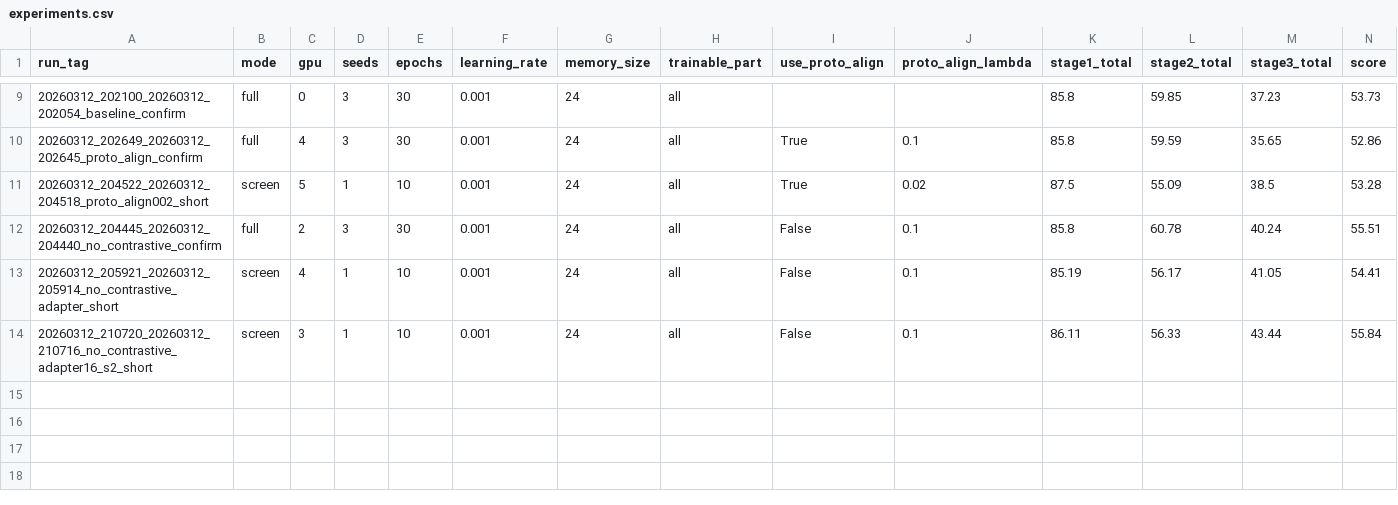
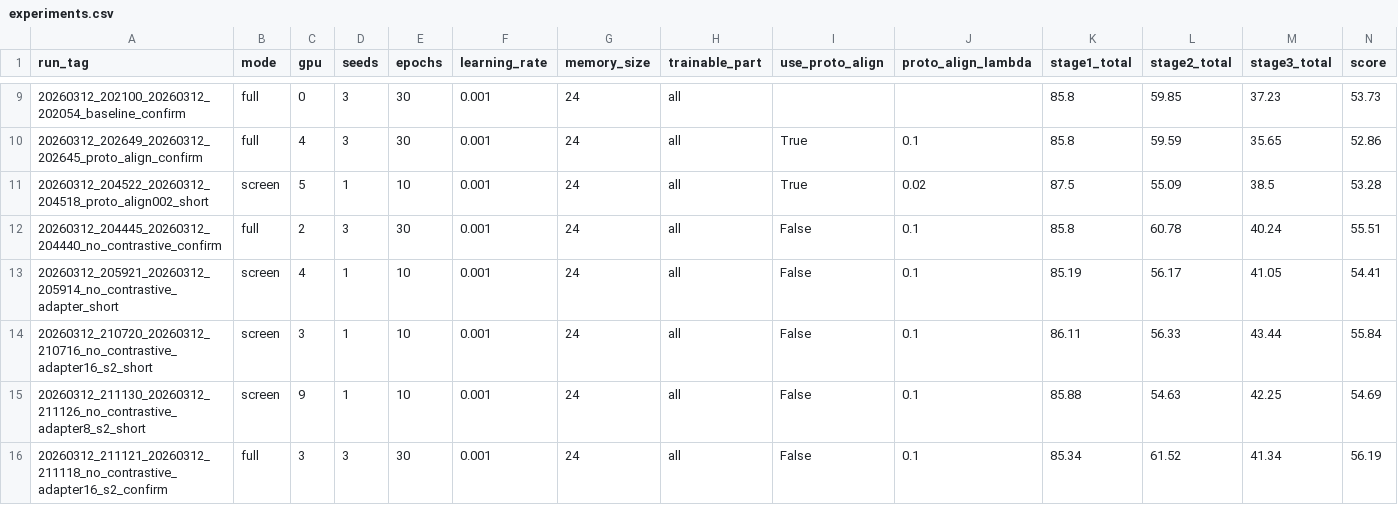
Before and after one commit to DevDreamerCB/iCaRL_codex, a CSV file: metrics/experiments.csv, drawn as a sheet; only a part is shown, gaps mark what is left out; rows hold the shown columns only; the diff names each change by its address in the sheet, - before the commit and + after, or states it on an @@ line.

Commit message:
Record stage2-onward adapter confirm improvement

```diff
--- a/metrics/experiments.csv
+++ b/metrics/experiments.csv
+row 15: 20260312_211130_20260312_211126_no_contrastive_adapter8_s2_short | screen | 9 | 1 | 10 | 0.001 | 24 | all | False | 0.1 | 85.88 | 54.63 | 42.25 | 54.69
+row 16: 20260312_211121_20260312_211118_no_contrastive_adapter16_s2_confirm | full | 3 | 3 | 30 | 0.001 | 24 | all | False | 0.1 | 85.34 | 61.52 | 41.34 | 56.19
```
Also changed, not shown: 1 other file.
